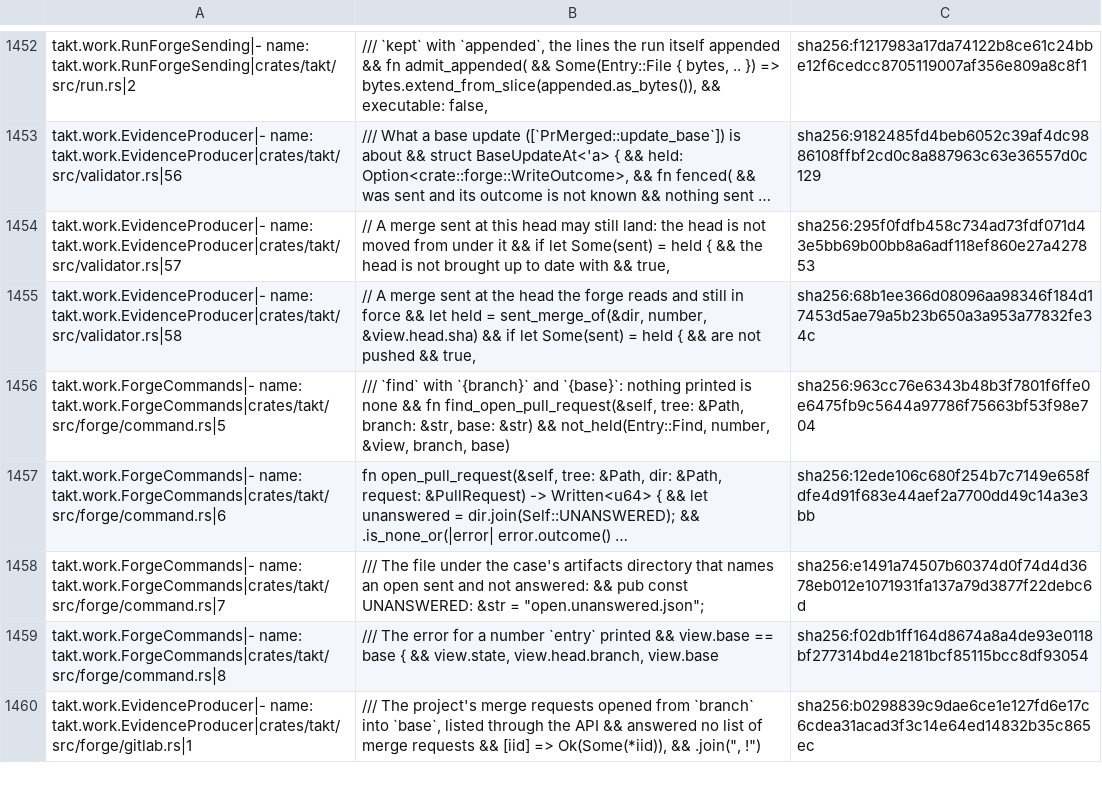
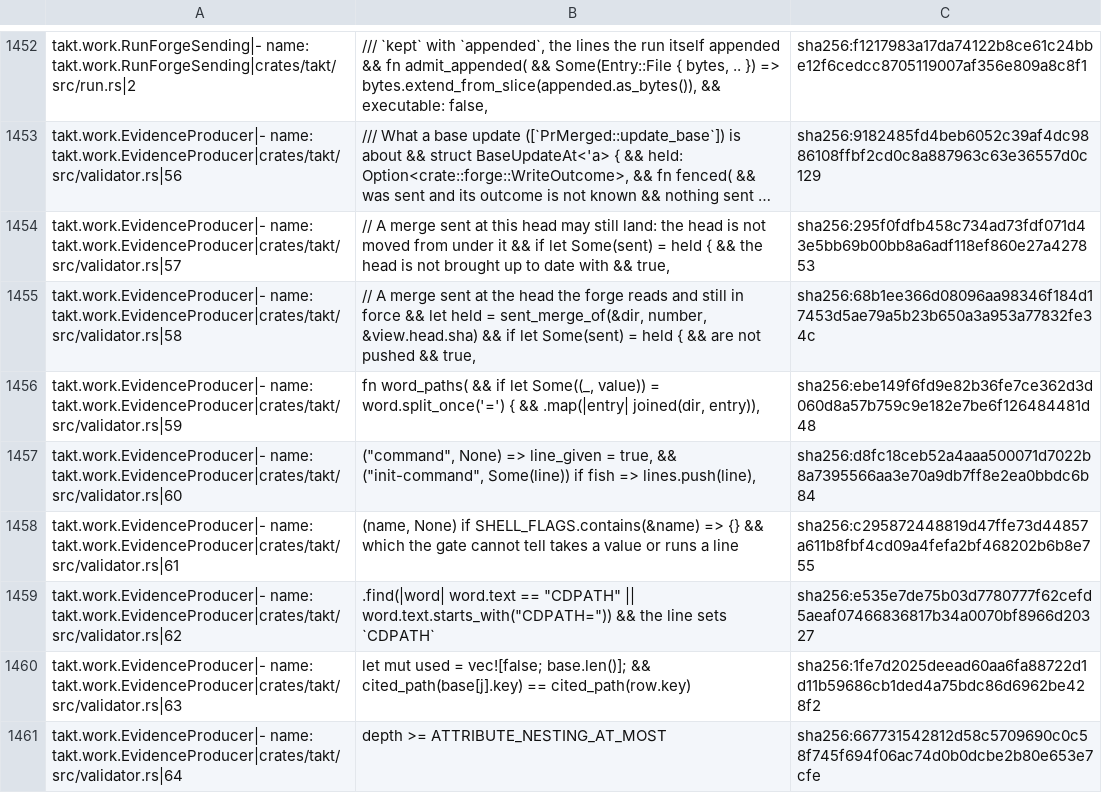
Before and after one commit to beyond10x/takt, a TSV file: ess/domains/takt.citations.tsv, drawn as a sheet; only a part is shown, gaps mark what is left out; the shorter side is filled out with more unchanged rows; long unchanged cells end in …; the diff covers the shown part only.

```diff
--- a/ess/domains/takt.citations.tsv
+++ b/ess/domains/takt.citations.tsv
@@ -1462 +1462,7 @@ takt.work.EvidenceProducer|- name: takt.work.EvidenceProducer|crates/takt/src/va
 takt.work.EvidenceProducer|- name: takt.work.EvidenceProducer|crates/takt/src/validator.rs|58	// A merge sent at the head the forge reads and still in force && let held = sent_merge_of(&dir, number, &view.head.sha) && if let Some(sent) = held { && are not pushed && true,	sha256:68b1ee366d08096aa98346f184d17453d5ae79a5b23b650a3a953a77832fe34c
+takt.work.EvidenceProducer|- name: takt.work.EvidenceProducer|crates/takt/src/validator.rs|59	fn word_paths( && if let Some((_, value)) = word.split_once('=') { && .map(|entry| joined(dir, entry)),	sha256:ebe149f6fd9e82b36fe7ce362d3d060d8a57b759c9e182e7be6f126484481d48
+takt.work.EvidenceProducer|- name: takt.work.EvidenceProducer|crates/takt/src/validator.rs|60	("command", None) => line_given = true, && ("init-command", Some(line)) if fish => lines.push(line),	sha256:d8fc18ceb52a4aaa500071d7022b8a7395566aa3e70a9db7ff8e2ea0bbdc6b84
+takt.work.EvidenceProducer|- name: takt.work.EvidenceProducer|crates/takt/src/validator.rs|61	(name, None) if SHELL_FLAGS.contains(&name) => {} && which the gate cannot tell takes a value or runs a line	sha256:c295872448819d47ffe73d44857a611b8fbf4cd09a4fefa2bf468202b6b8e755
+takt.work.EvidenceProducer|- name: takt.work.EvidenceProducer|crates/takt/src/validator.rs|62	.find(|word| word.text == "CDPATH" || word.text.starts_with("CDPATH=")) && the line sets `CDPATH`	sha256:e535e7de75b03d7780777f62cefd5aeaf07466836817b34a0070bf8966d20327
+takt.work.EvidenceProducer|- name: takt.work.EvidenceProducer|crates/takt/src/validator.rs|63	let mut used = vec![false; base.len()]; && cited_path(base[j].key) == cited_path(row.key)	sha256:1fe7d2025deead60aa6fa88722d1d11b59686cb1ded4a75bdc86d6962be428f2
+takt.work.EvidenceProducer|- name: takt.work.EvidenceProducer|crates/takt/src/validator.rs|64	depth >= ATTRIBUTE_NESTING_AT_MOST	sha256:667731542812d58c5709690c0c58f745f694f06ac74d0b0dcbe2b80e653e7cfe
```
Also changed, not shown: 5 added rows and 2 edited cells elsewhere in this file, 4 other files.
